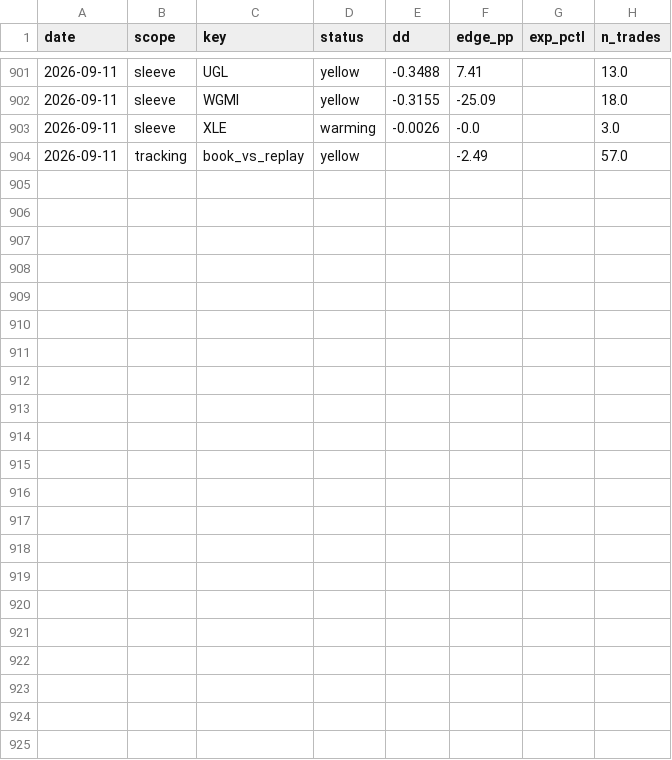
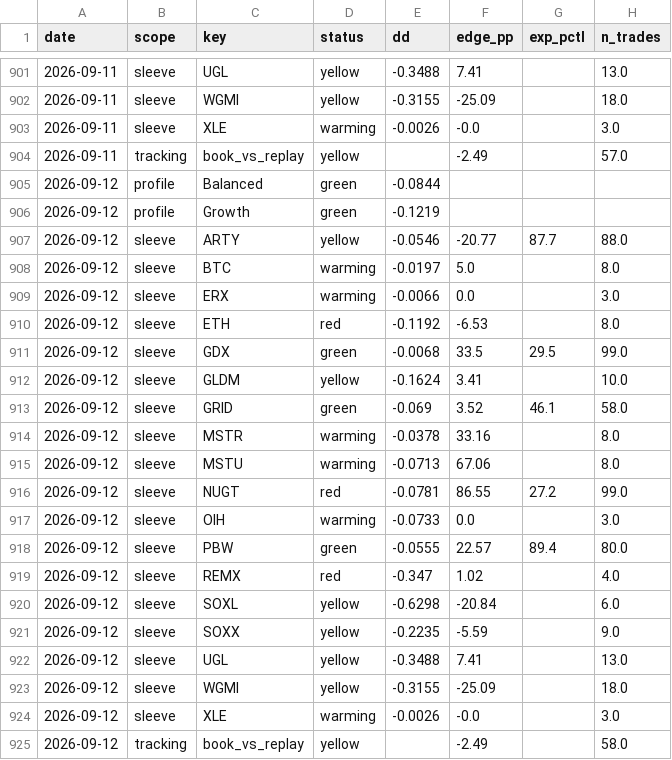
Before and after one commit to yoursprerit/btc-range-model, a CSV file: data/overall/health_history.csv, drawn as a sheet; only a part is shown, gaps mark what is left out; the diff names each change by its address in the sheet, - before the commit and + after, or states it on an @@ line.

```diff
--- a/data/overall/health_history.csv
+++ b/data/overall/health_history.csv
+row 905: 2026-09-12 | profile | Balanced | green | -0.0844
+row 906: 2026-09-12 | profile | Growth | green | -0.1219
+row 907: 2026-09-12 | sleeve | ARTY | yellow | -0.0546 | -20.77 | 87.7 | 88.0
+row 908: 2026-09-12 | sleeve | BTC | warming | -0.0197 | 5.0 |  | 8.0
+row 909: 2026-09-12 | sleeve | ERX | warming | -0.0066 | 0.0 |  | 3.0
+row 910: 2026-09-12 | sleeve | ETH | red | -0.1192 | -6.53 |  | 8.0
+row 911: 2026-09-12 | sleeve | GDX | green | -0.0068 | 33.5 | 29.5 | 99.0
+row 912: 2026-09-12 | sleeve | GLDM | yellow | -0.1624 | 3.41 |  | 10.0
+row 913: 2026-09-12 | sleeve | GRID | green | -0.069 | 3.52 | 46.1 | 58.0
+row 914: 2026-09-12 | sleeve | MSTR | warming | -0.0378 | 33.16 |  | 8.0
+row 915: 2026-09-12 | sleeve | MSTU | warming | -0.0713 | 67.06 |  | 8.0
+row 916: 2026-09-12 | sleeve | NUGT | red | -0.0781 | 86.55 | 27.2 | 99.0
+row 917: 2026-09-12 | sleeve | OIH | warming | -0.0733 | 0.0 |  | 3.0
+row 918: 2026-09-12 | sleeve | PBW | green | -0.0555 | 22.57 | 89.4 | 80.0
+row 919: 2026-09-12 | sleeve | REMX | red | -0.347 | 1.02 |  | 4.0
+row 920: 2026-09-12 | sleeve | SOXL | yellow | -0.6298 | -20.84 |  | 6.0
+row 921: 2026-09-12 | sleeve | SOXX | yellow | -0.2235 | -5.59 |  | 9.0
+row 922: 2026-09-12 | sleeve | UGL | yellow | -0.3488 | 7.41 |  | 13.0
+row 923: 2026-09-12 | sleeve | WGMI | yellow | -0.3155 | -25.09 |  | 18.0
+row 924: 2026-09-12 | sleeve | XLE | warming | -0.0026 | -0.0 |  | 3.0
+row 925: 2026-09-12 | tracking | book_vs_replay | yellow |  | -2.49 |  | 58.0
```
Also changed, not shown: data/backtest/btc_usd_daily.csv, data/backtest/eth_usd_daily.csv, 8 other files.
